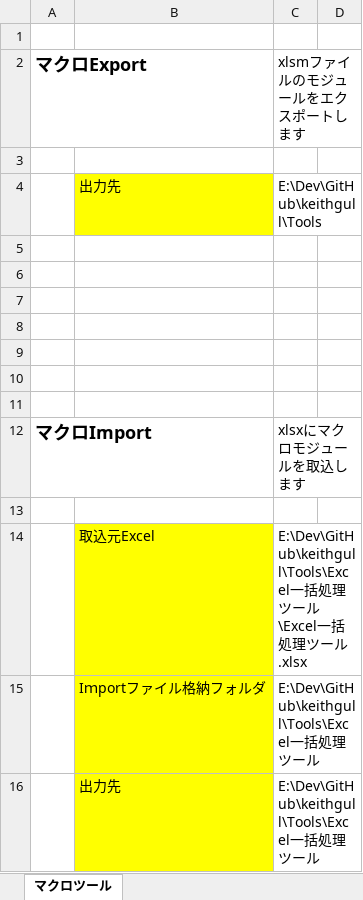
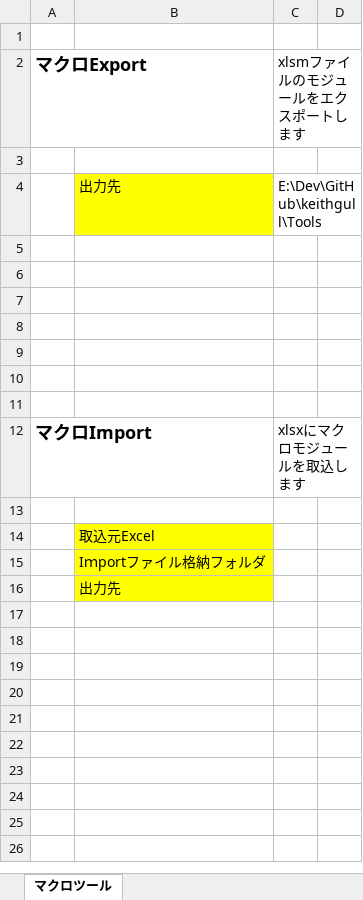
Before and after one commit to keithgull/Tools, an Excel workbook: MacroExporter.source/MacroExporter.xlsx, sheet マクロツール, drawn as a sheet; values as stored, in another font and other column widths than the file's, no borders; charts and pictures not drawn; the diff names each change by its address in the sheet, - before the commit and + after, or states it on an @@ line.

```diff
--- a/MacroExporter.source/MacroExporter.xlsx (sheet マクロツール)
+++ b/MacroExporter.source/MacroExporter.xlsx (sheet マクロツール)
-C14 (xlsmファイルのモジュールをエクスポートします): E:\Dev\GitHub\keithgull\Tools\Excel一括処理ツール\Excel一括処理ツール.xlsx
+C14 (xlsmファイルのモジュールをエクスポートします): (empty)
-C15:C16 (xlsmファイルのモジュールをエクスポートします): E:\Dev\GitHub\keithgull\Tools\Excel一括処理ツール
+C15:C16 (xlsmファイルのモジュールをエクスポートします): (empty)
```
Also changed, not shown: 2 other files.
